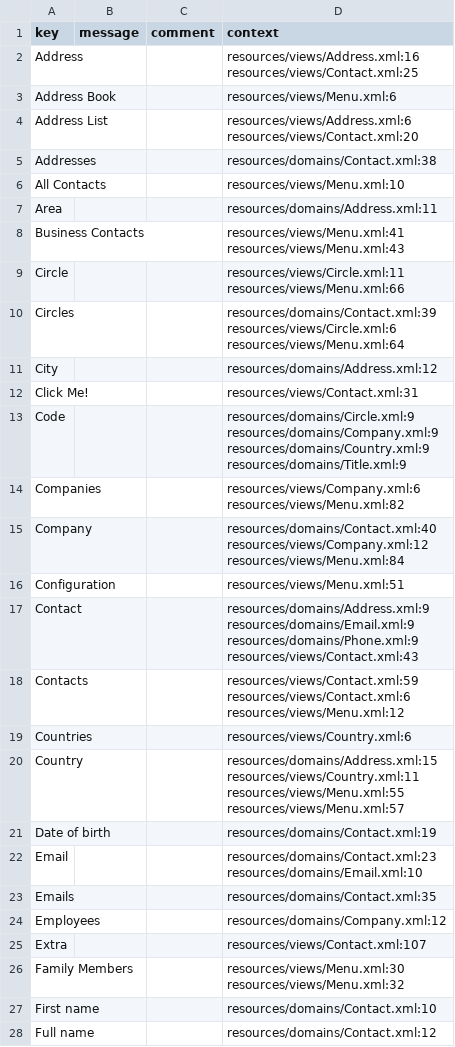
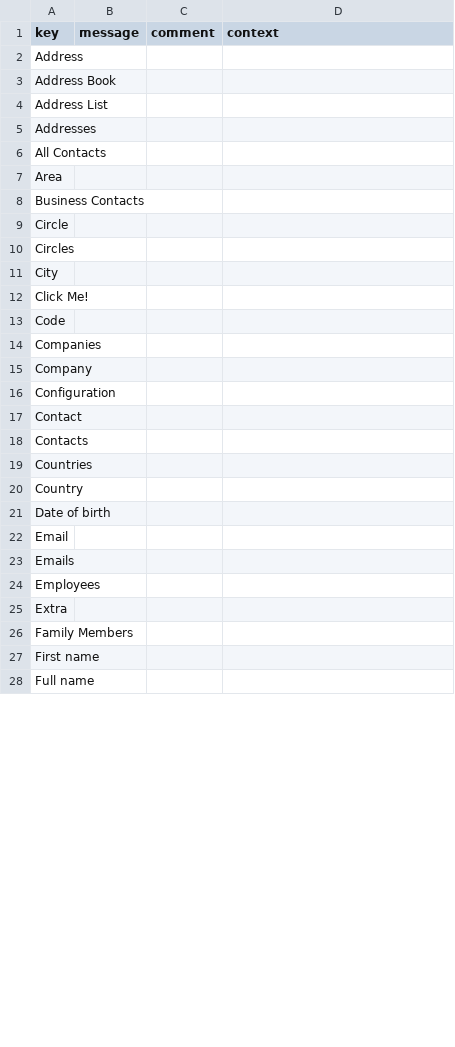
Before and after one commit to axelor/open-platform-demo, a CSV file: modules/axelor-contact/src/main/resources/i18n/messages_en.csv, drawn as a sheet; only a part is shown; the diff covers the shown part only.

```diff
--- a/modules/axelor-contact/src/main/resources/i18n/messages_en.csv
+++ b/modules/axelor-contact/src/main/resources/i18n/messages_en.csv
@@ -1,50 +1,28 @@
 "key","message","comment","context"
-"Address",,,"resources/views/Address.xml:16
-resources/views/Contact.xml:25"
-"Address Book",,,"resources/views/Menu.xml:6"
-"Address List",,,"resources/views/Address.xml:6
-resources/views/Contact.xml:20"
-"Addresses",,,"resources/domains/Contact.xml:38"
-"All Contacts",,,"resources/views/Menu.xml:10"
-"Area",,,"resources/domains/Address.xml:11"
-"Business Contacts",,,"resources/views/Menu.xml:41
-resources/views/Menu.xml:43"
-"Circle",,,"resources/views/Circle.xml:11
-resources/views/Menu.xml:66"
-"Circles",,,"resources/domains/Contact.xml:39
-resources/views/Circle.xml:6
-resources/views/Menu.xml:64"
-"City",,,"resources/domains/Address.xml:12"
-"Click Me!",,,"resources/views/Contact.xml:31"
-"Code",,,"resources/domains/Circle.xml:9
-resources/domains/Company.xml:9
-resources/domains/Country.xml:9
-resources/domains/Title.xml:9"
-"Companies",,,"resources/views/Company.xml:6
-resources/views/Menu.xml:82"
-"Company",,,"resources/domains/Contact.xml:40
-resources/views/Company.xml:12
-resources/views/Menu.xml:84"
-"Configuration",,,"resources/views/Menu.xml:51"
-"Contact",,,"resources/domains/Address.xml:9
-resources/domains/Email.xml:9
-resources/domains/Phone.xml:9
-resources/views/Contact.xml:43"
-"Contacts",,,"resources/views/Contact.xml:59
-resources/views/Contact.xml:6
-resources/views/Menu.xml:12"
-"Countries",,,"resources/views/Country.xml:6"
-"Country",,,"resources/domains/Address.xml:15
-resources/views/Country.xml:11
-resources/views/Menu.xml:55
-resources/views/Menu.xml:57"
-"Date of birth",,,"resources/domains/Contact.xml:19"
-"Email",,,"resources/domains/Contact.xml:23
-resources/domains/Email.xml:10"
-"Emails",,,"resources/domains/Contact.xml:35"
-"Employees",,,"resources/domains/Company.xml:12"
-"Extra",,,"resources/views/Contact.xml:107"
-"Family Members",,,"resources/views/Menu.xml:30
-resources/views/Menu.xml:32"
-"First name",,,"resources/domains/Contact.xml:10"
-"Full name",,,"resources/domains/Contact.xml:12"
+"Address",,,
+"Address Book",,,
+"Address List",,,
+"Addresses",,,
+"All Contacts",,,
+"Area",,,
+"Business Contacts",,,
+"Circle",,,
+"Circles",,,
+"City",,,
+"Click Me!",,,
+"Code",,,
+"Companies",,,
+"Company",,,
+"Configuration",,,
+"Contact",,,
+"Contacts",,,
+"Countries",,,
+"Country",,,
+"Date of birth",,,
+"Email",,,
+"Emails",,,
+"Employees",,,
+"Extra",,,
+"Family Members",,,
+"First name",,,
+"Full name",,,
```
Also changed, not shown: 24 edited cells elsewhere in this file, modules/axelor-contact/src/main/resources/i18n/messages_fr.csv, modules/axelor-custom/src/main/resources/i18n/messages_en.csv, 8 other files.
